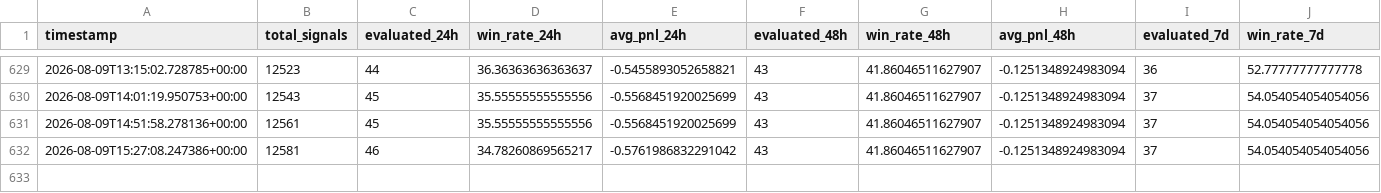
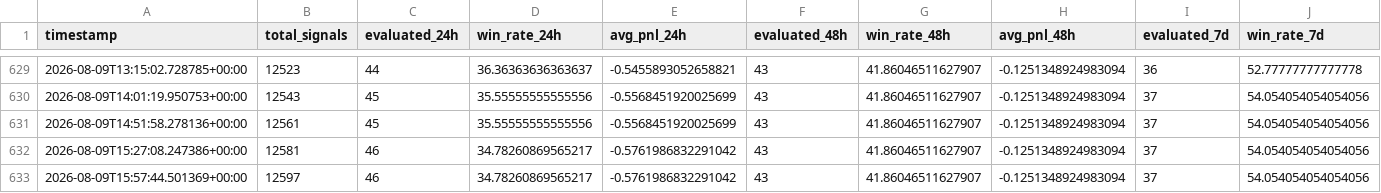
Before and after one commit to ZozoCodEx/crypto-signal-bot, a CSV file: crypto-signal-bot/signal_performance_summary.csv, drawn as a sheet; only a part is shown, gaps mark what is left out; rows hold the shown columns only; the diff names each change by its address in the sheet, - before the commit and + after, or states it on an @@ line.

```diff
--- a/crypto-signal-bot/signal_performance_summary.csv
+++ b/crypto-signal-bot/signal_performance_summary.csv
+row 633: 2026-08-09T15:57:44.501369+00:00 | 12597 | 46 | 34.78260869565217 | -0.5761986832291042 | 43 | 41.86046511627907 | -0.1251348924983094 | 37 | 54.054054054054056
```
Also changed, not shown: crypto-signal-bot/market_regime.csv, crypto-signal-bot/opportunities.csv, 7 other files.
